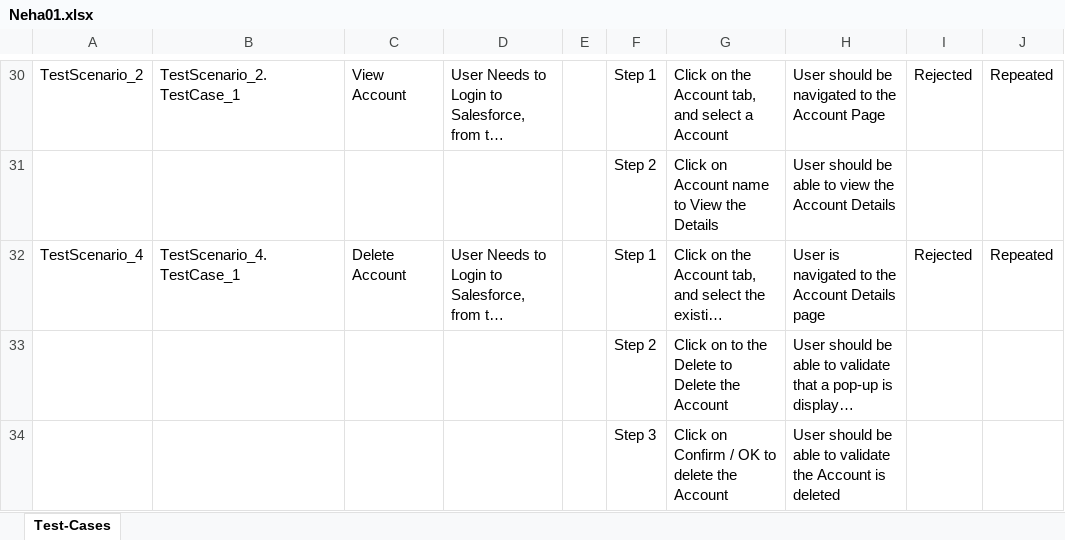
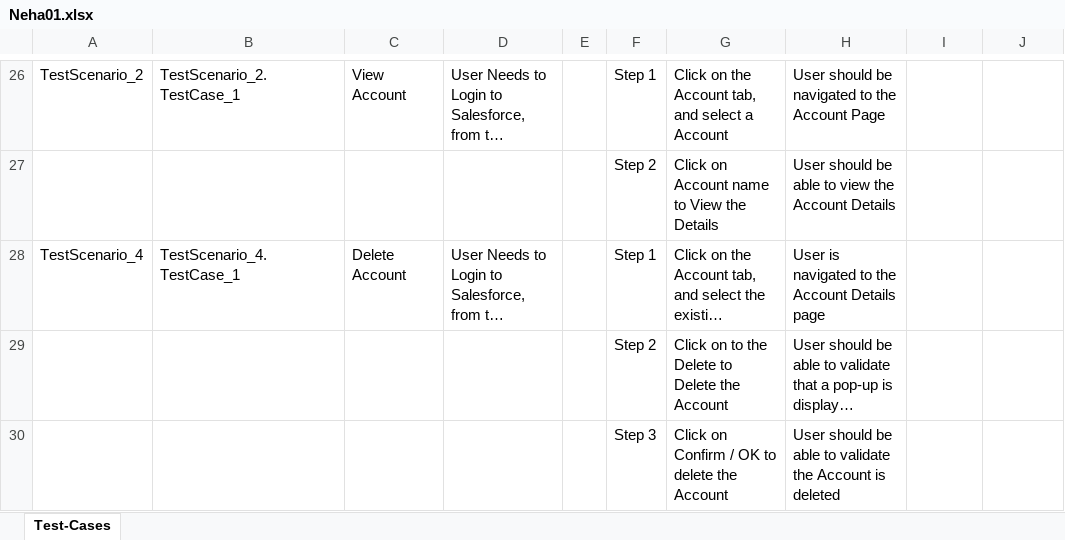
Before and after one commit to ShaikMohamedIrfan/DashboardTest, an Excel workbook: Neha01.xlsx, sheet Test-Cases, drawn as a sheet; only a part is shown, gaps mark what is left out; long unchanged cells end in …; values as stored, in another font and other column widths than the file's, no borders; table styles not drawn; addresses are those after the commit; the diff covers the shown part only; the diff names each change by its address in the sheet, - before the commit and + after, or states it on an @@ line.

Commit message:
Initial Commit for Verification of Test cases

```diff
--- a/Neha01.xlsx (sheet Test-Cases)
+++ b/Neha01.xlsx (sheet Test-Cases)
-I26: Rejected
+I26: (empty)
-J26: Repeated
+J26: (empty)
-I28: Rejected
+I28: (empty)
-J28: Repeated
+J28: (empty)
```
Also changed, not shown: 4 removed rows and 26 edited cells elsewhere in this sheet.
